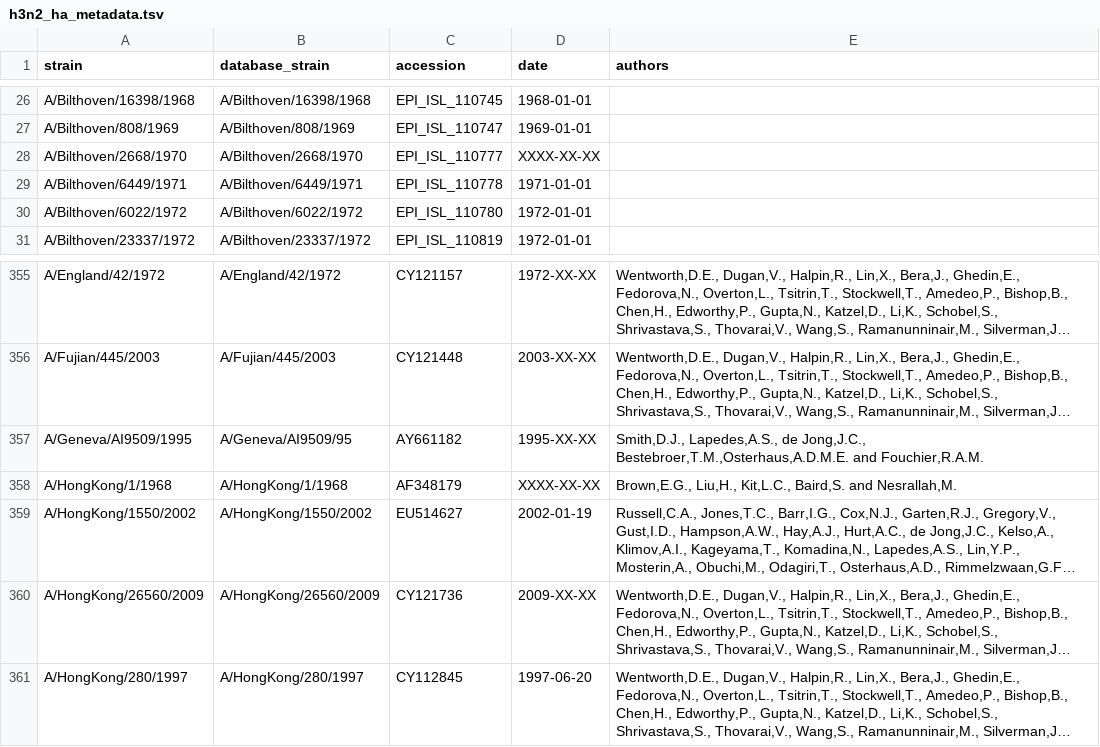
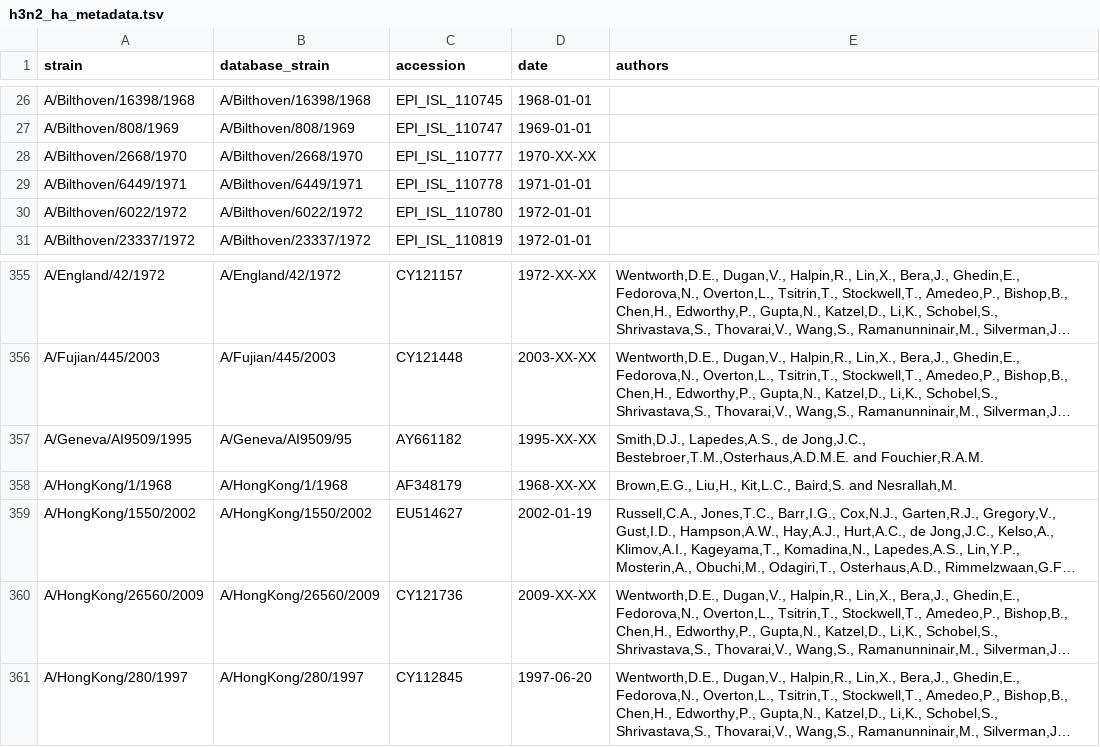
Before and after one commit to blab/measurements-panel, a TSV file: data/h3n2_ha_metadata.tsv, drawn as a sheet; only a part is shown, gaps mark what is left out; long unchanged cells end in …; the diff names each change by its address in the sheet, - before the commit and + after, or states it on an @@ line.

Commit message:
Fix metadata for samples with missing years
Corrects the date fields for two early samples that were missing year
information even though we know which years those samples were
collected. Updates the data curation guide to reflect how to automate
these corrections.

```diff
--- a/data/h3n2_ha_metadata.tsv
+++ b/data/h3n2_ha_metadata.tsv
-D28 (date): XXXX-XX-XX
+D28 (date): 1970-XX-XX
-D358 (date): XXXX-XX-XX
+D358 (date): 1968-XX-XX
```
Also changed, not shown: 1 other file.
